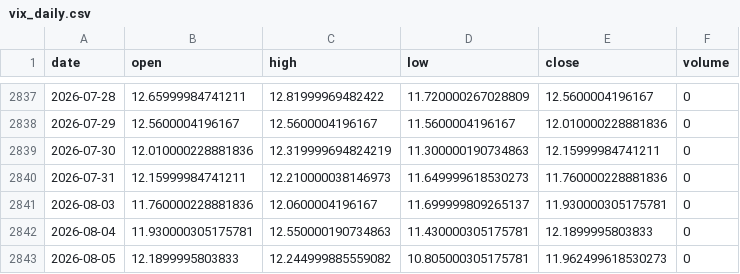
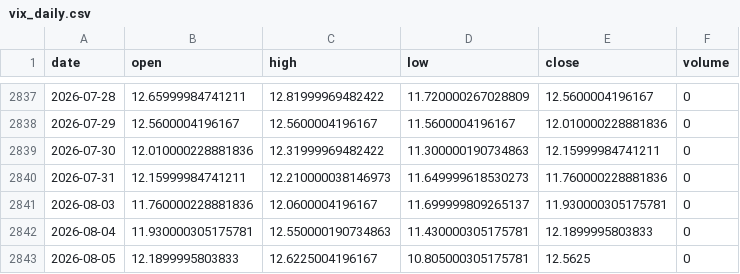
Before and after one commit to pravindev666/David-V2, a CSV file: data/vix_daily.csv, drawn as a sheet; only a part is shown, gaps mark what is left out.

Commit message:
Auto-sync: Market data update 2026-08-05 08:07

```diff
--- a/data/vix_daily.csv
+++ b/data/vix_daily.csv
@@ -2838,3 +2838,3 @@ date,open,high,low,close,volume
 2026-07-29,12.5600004196167,12.5600004196167,11.5600004196167,12.010000228881836,0
-2026-07-30,12.010000228881836,12.319999694824219,11.300000190734863,12.15999984741211,0
+2026-07-30,12.010000228881836,12.31999969482422,11.300000190734863,12.15999984741211,0
 2026-07-31,12.15999984741211,12.210000038146973,11.649999618530273,11.760000228881836,0
@@ -2842,2 +2842,2 @@ date,open,high,low,close,volume
 2026-08-04,11.930000305175781,12.550000190734863,11.430000305175781,12.1899995803833,0
-2026-08-05,12.1899995803833,12.244999885559082,10.805000305175781,11.962499618530273,0
+2026-08-05,12.1899995803833,12.6225004196167,10.805000305175781,12.5625,0
```
Also changed, not shown: data/nifty_daily.csv.
